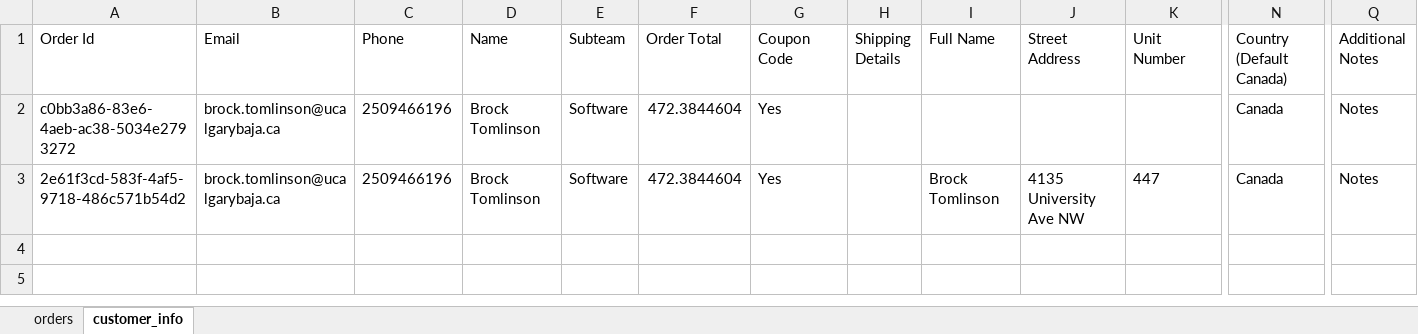
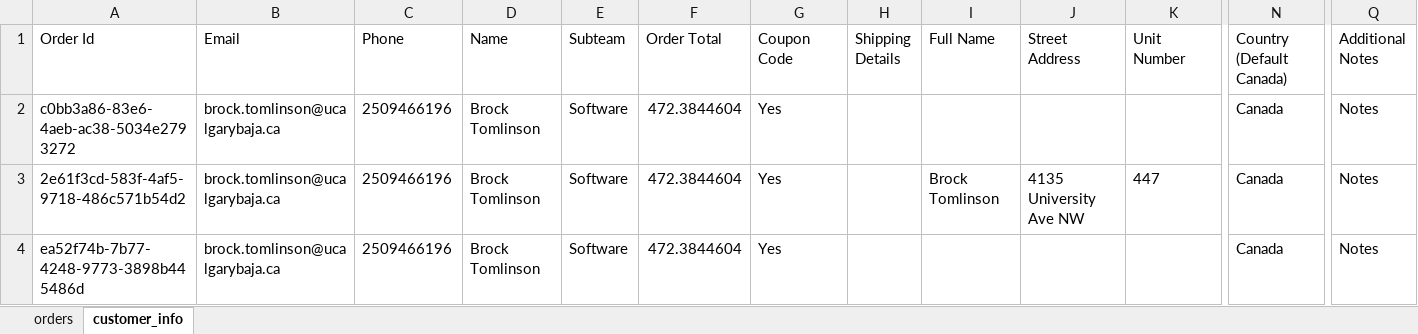
Before and after one commit to UofCBaja/ucalg-baja-cloud, an Excel workbook: Database/Merch.xlsx, sheet customer_info, drawn as a sheet; only a part is shown, gaps mark what is left out; values as stored, in another font and other column widths than the file's, no borders; rows hold the shown columns only; the diff names each change by its address in the sheet, - before the commit and + after, or states it on an @@ line.

```diff
--- a/Database/Merch.xlsx (sheet customer_info)
+++ b/Database/Merch.xlsx (sheet customer_info)
+row 4: ea52f74b-7b77-4248-9773-3898b445486d | brock.tomlinson@ucalgarybaja.ca | 2509466196 | Brock Tomlinson | Software | 472.3844604 | Yes |  |  |  |  | Canada | Notes
```
Also changed, not shown: sheet orders, 2 other files.
